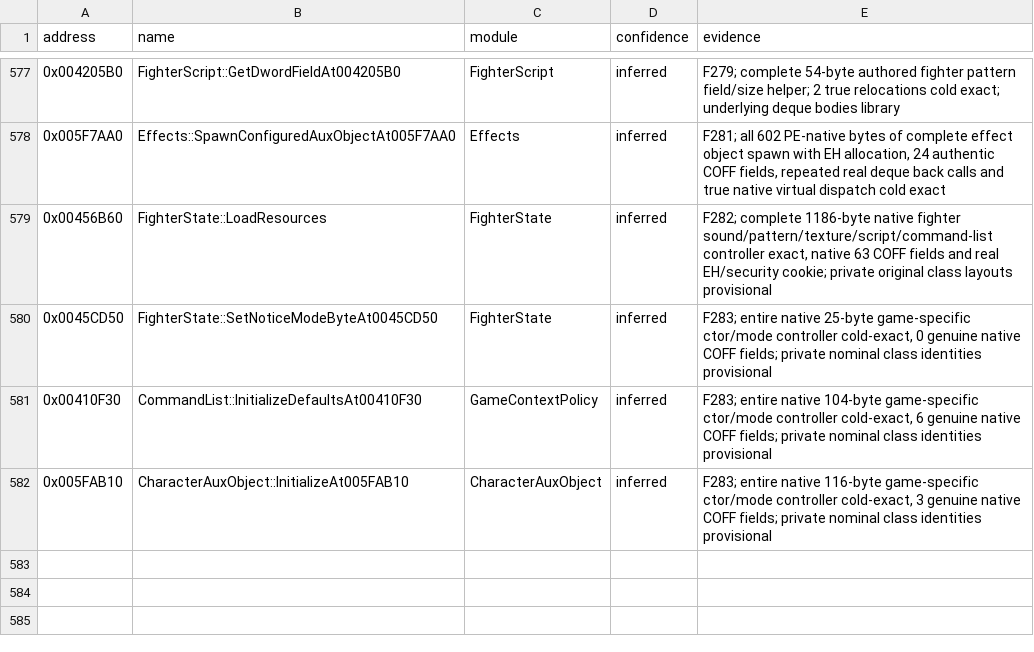
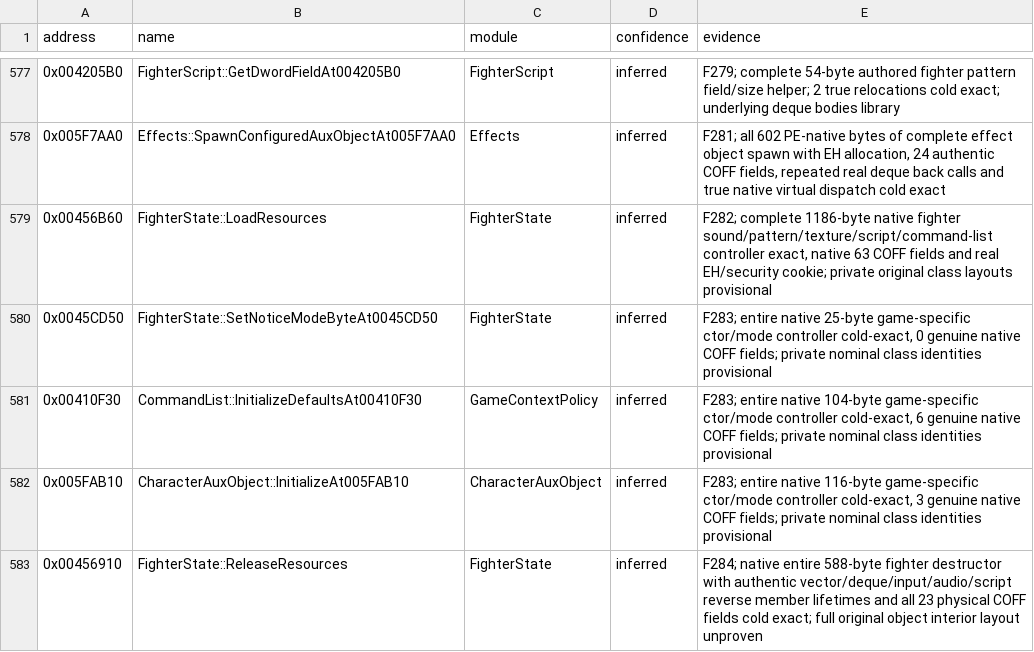
Before and after one commit to N0zoM1z0/th075, a CSV file: config/known-symbols.csv, drawn as a sheet; only a part is shown, gaps mark what is left out; the diff names each change by its address in the sheet, - before the commit and + after, or states it on an @@ line.

```diff
--- a/config/known-symbols.csv
+++ b/config/known-symbols.csv
+row 583: 0x00456910 | FighterState::ReleaseResources | FighterState | inferred | F284; native entire 588-byte fighter destructor with authentic vector/deque/input/audio/script reverse member lifetimes and all 23 physical COFF fields cold exact; full original object interior layout unproven
```
Also changed, not shown: config/implemented.csv, config/matches.csv, 10 other files.
